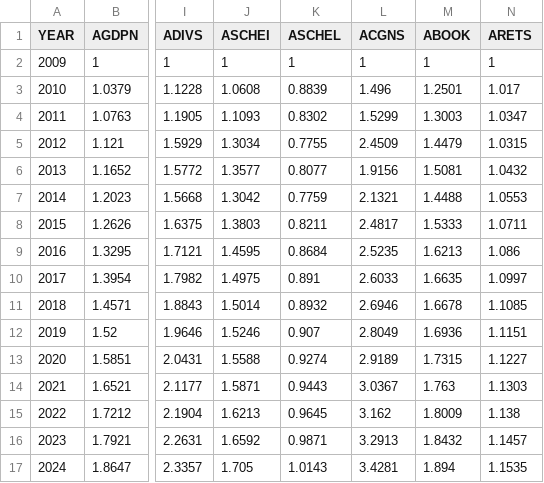
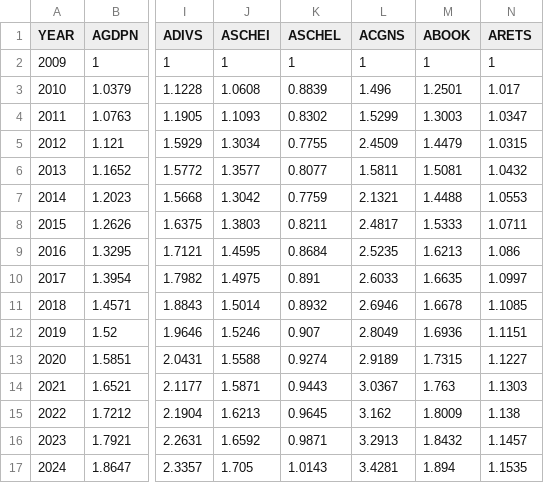
Before and after one commit to PSLmodels/Tax-Calculator, a CSV file: taxcalc/StageIFactors.csv, drawn as a sheet; only a part is shown, gaps mark what is left out; the diff names each change by its address in the sheet, - before the commit and + after, or states it on an @@ line.

```diff
--- a/taxcalc/StageIFactors.csv
+++ b/taxcalc/StageIFactors.csv
-L6 (ACGNS): 1.9156
+L6 (ACGNS): 1.5811
```
Also changed, not shown: 7 other files.
